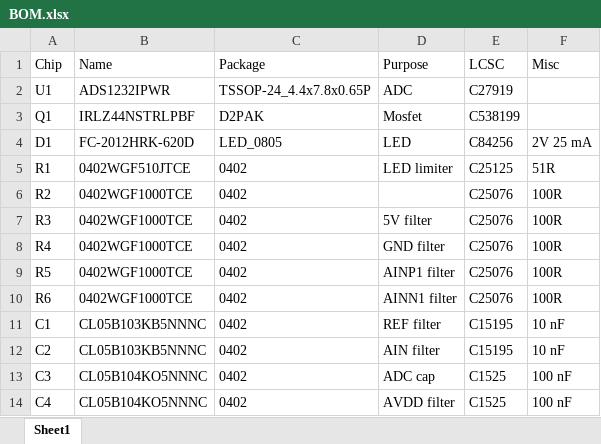
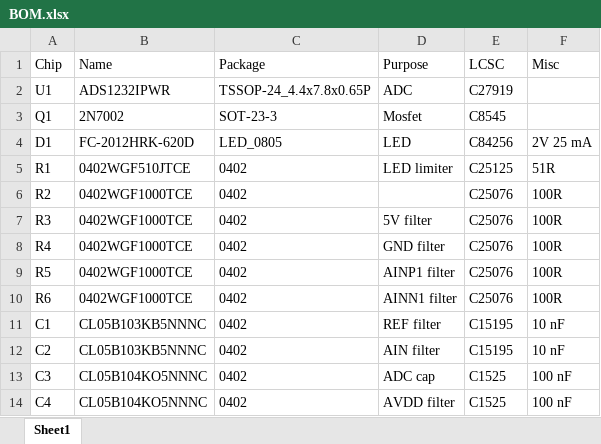
Before and after one commit to magnusnordlander/fifty-fifty, an Excel workbook: pcb/BOM.xlsx, sheet Sheet1, drawn as a sheet; values as stored, in another font and other column widths than the file's, no borders; the diff names each change by its address in the sheet, - before the commit and + after, or states it on an @@ line.

Commit message:
Changed IRLZ44N for 2N7002

```diff
--- a/pcb/BOM.xlsx (sheet Sheet1)
+++ b/pcb/BOM.xlsx (sheet Sheet1)
-B3 (Name): IRLZ44NSTRLPBF
+B3 (Name): 2N7002
-C3 (Package): D2PAK
+C3 (Package): SOT-23-3
-E3 (LCSC): C538199
+E3 (LCSC): C8545
```
Also changed, not shown: 2 other files.
